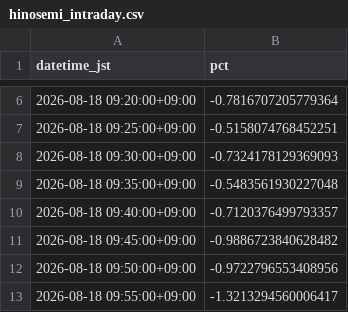
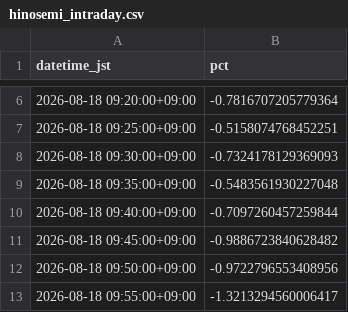
Before and after one commit to SakuraIndex/HINOMARU_SEMI_Sakura-Index, a CSV file: docs/outputs/hinosemi_intraday.csv, drawn as a sheet; only a part is shown, gaps mark what is left out.

```diff
--- a/docs/outputs/hinosemi_intraday.csv
+++ b/docs/outputs/hinosemi_intraday.csv
@@ -9,3 +9,3 @@ datetime_jst,pct
 2026-08-18 09:35:00+09:00,-0.5483561930227048
-2026-08-18 09:40:00+09:00,-0.7120376499793357
+2026-08-18 09:40:00+09:00,-0.7097260457259844
 2026-08-18 09:45:00+09:00,-0.9886723840628482
```
Also changed, not shown: 2 other files.
